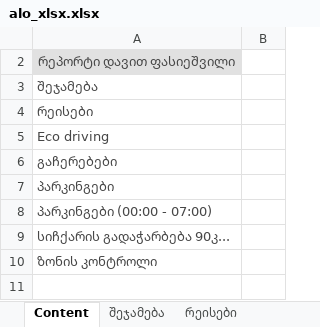
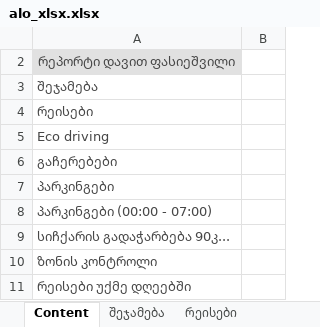
Before and after one commit to ggozalishvili/etl, an Excel workbook: apps/alo_xlsx.xlsx, sheet Content, drawn as a sheet; values as stored, in another font and other column widths than the file's, no borders; the diff names each change by its address in the sheet, - before the commit and + after, or states it on an @@ line.

```diff
--- a/apps/alo_xlsx.xlsx (sheet Content)
+++ b/apps/alo_xlsx.xlsx (sheet Content)
+row 11: რეისები უქმე დღეებში
```
Also changed, not shown: sheet რეისები, sheet შეჯამება, sheet Eco driving, sheet პარკინგები (00_00 - 07_00), sheet პარკინგები, sheet სიჩქარის გადაჭარბება 90კ..., 2 more sheets, other sheet tabs, hidden cells, 4 other files.
